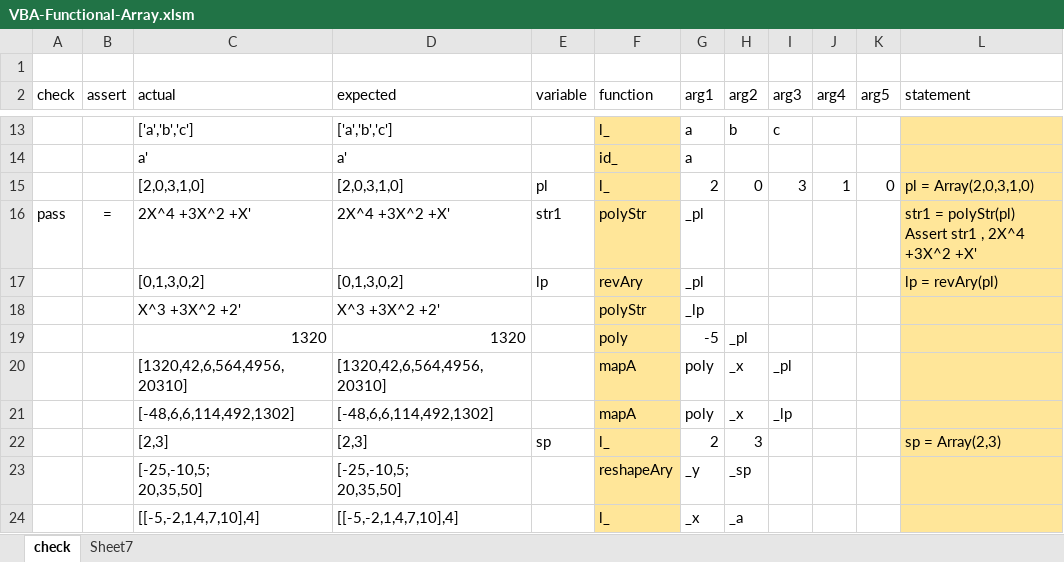
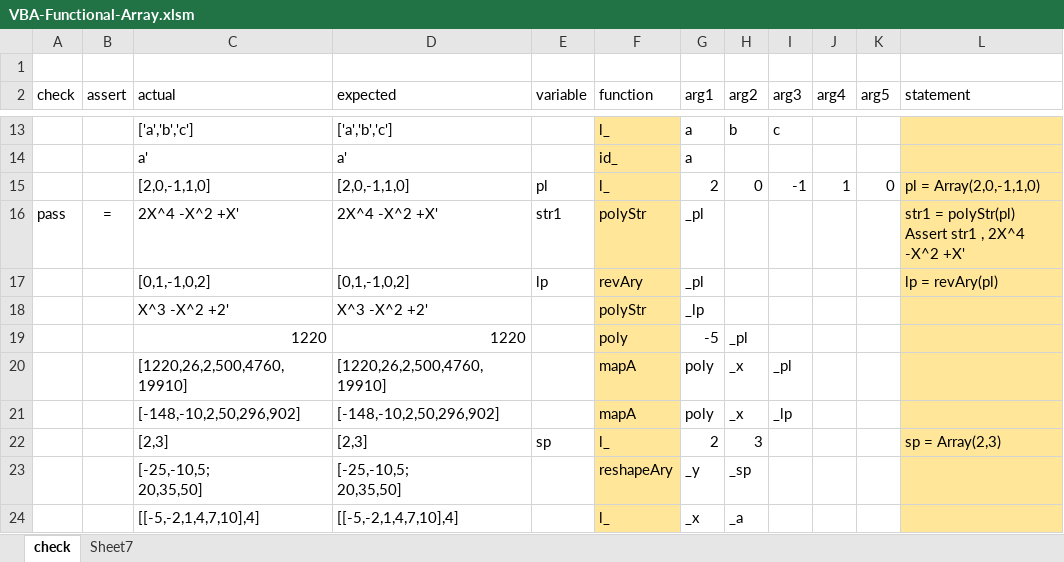
Before and after one commit to mnru/VBA-Functional-Array, an Excel workbook: VBA-Functional-Array.xlsm, sheet check, drawn as a sheet; only a part is shown, gaps mark what is left out; values as stored, in another font and other column widths than the file's, no borders; charts and pictures and conditional formats and table styles not drawn; the diff names each change by its address in the sheet, - before the commit and + after, or states it on an @@ line.

Commit message:
add binary file

```diff
--- a/VBA-Functional-Array.xlsm (sheet check)
+++ b/VBA-Functional-Array.xlsm (sheet check)
-C15 (actual): [2,0,3,1,0]
+C15 (actual): [2,0,-1,1,0]
-D15 (expected): [2,0,3,1,0]
+D15 (expected): [2,0,-1,1,0]
-I15 (arg3): 3
+I15 (arg3): -1
-L15 (statement): pl = Array(2,0,3,1,0)
+L15 (statement): pl = Array(2,0,-1,1,0)
-C16 (actual): 2X^4 +3X^2 +X'
+C16 (actual): 2X^4 -X^2 +X'
-D16 (expected): 2X^4 +3X^2 +X'
+D16 (expected): 2X^4 -X^2 +X'
-L16 (statement): …, 2X^4 +3X^2 +X'
+L16 (statement): …, 2X^4 -X^2 +X'
-C17 (actual): [0,1,3,0,2]
+C17 (actual): [0,1,-1,0,2]
-D17 (expected): [0,1,3,0,2]
+D17 (expected): [0,1,-1,0,2]
-C18 (actual): X^3 +3X^2 +2'
+C18 (actual): X^3 -X^2 +2'
-D18 (expected): X^3 +3X^2 +2'
+D18 (expected): X^3 -X^2 +2'
-C19 (actual): 1320
+C19 (actual): 1220
-D19 (expected): 1320
+D19 (expected): 1220
-C20 (actual): [1320,42,6,564,4956,20310]
+C20 (actual): [1220,26,2,500,4760,19910]
-D20 (expected): [1320,42,6,564,4956,20310]
+D20 (expected): [1220,26,2,500,4760,19910]
-C21 (actual): [-48,6,6,114,492,1302]
+C21 (actual): [-148,-10,2,50,296,902]
-D21 (expected): [-48,6,6,114,492,1302]
+D21 (expected): [-148,-10,2,50,296,902]
```
Also changed, not shown: charts or pictures.
